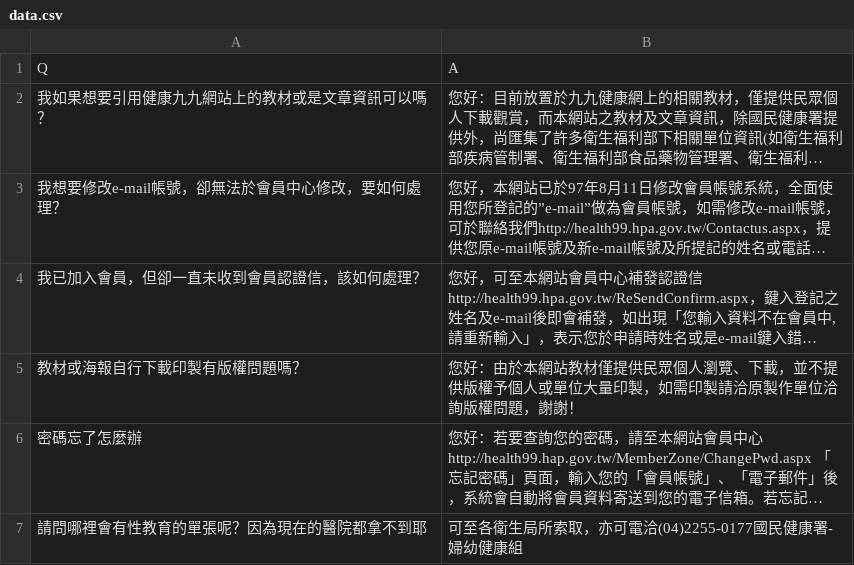
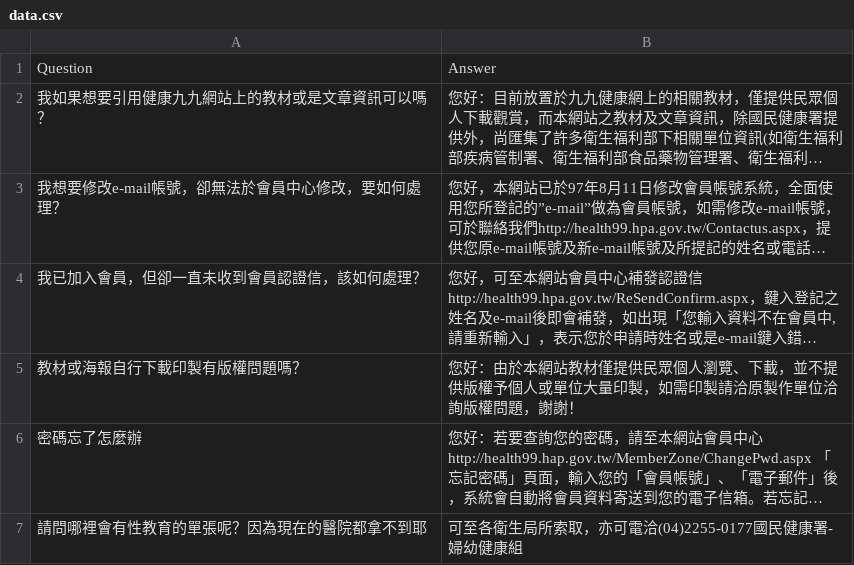
Before and after one commit to ohboom/d3, a CSV file: data.csv, drawn as a sheet; long unchanged cells end in …; removed rows and columns are numbered as before the commit, all else as after; the diff names each change by its address in the sheet, - before the commit and + after, or states it on an @@ line.

Commit message:
Update data.csv

```diff
--- a/data.csv
+++ b/data.csv
-row 1: Q | A
+row 1: Question | Answer
```
